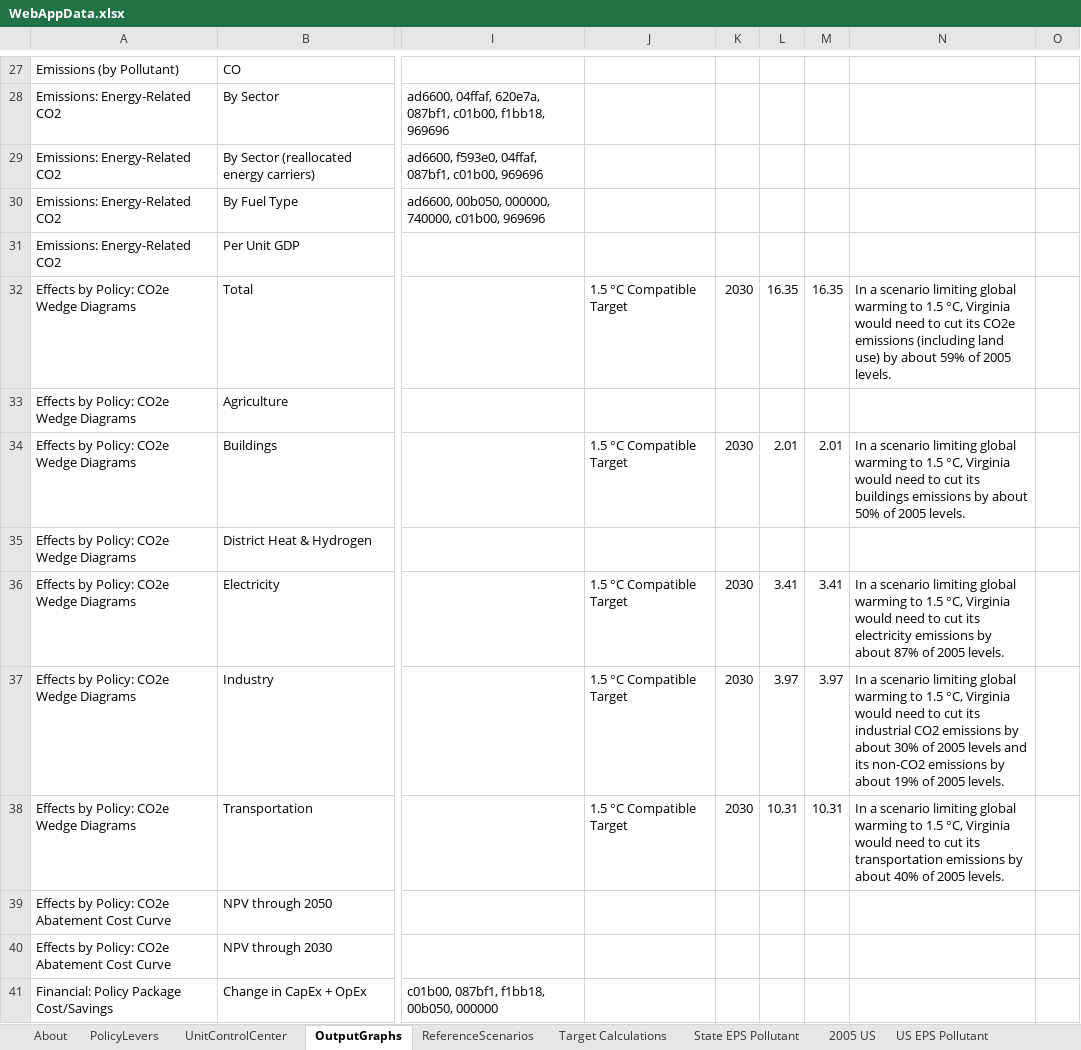
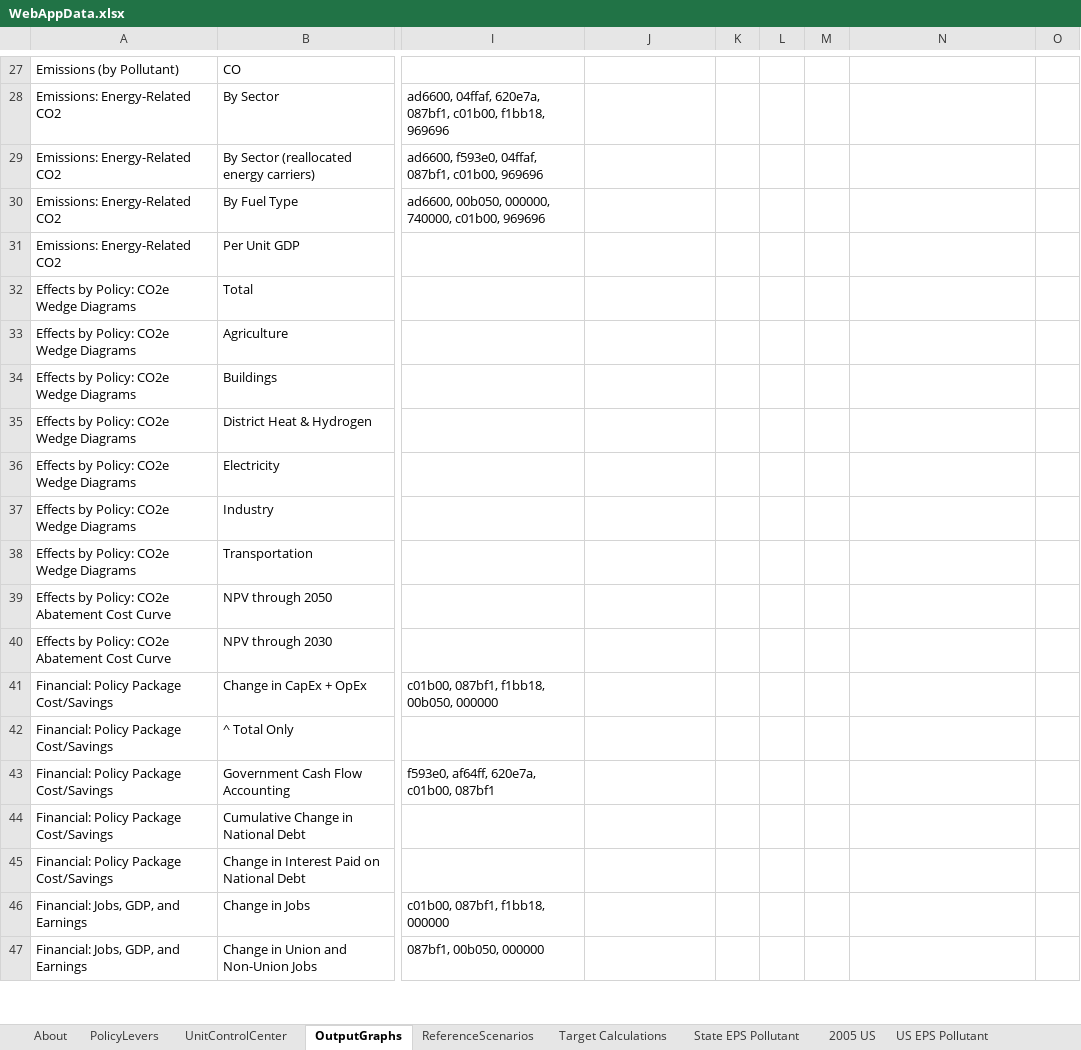
Before and after one commit to EnergyInnovation/eps-nevada, an Excel workbook: WebAppData.xlsx, sheet OutputGraphs, drawn as a sheet; only a part is shown, gaps mark what is left out; the shorter side is filled out with more unchanged rows; values as stored, in another font and other column widths than the file's, no borders; conditional formats not drawn; the diff covers the shown part only; the diff names each change by its address in the sheet, - before the commit and + after, or states it on an @@ line.

Commit message:
remove targets for now

```diff
--- a/WebAppData.xlsx (sheet OutputGraphs)
+++ b/WebAppData.xlsx (sheet OutputGraphs)
-J32: 1.5 °C Compatible Target
+J32: (empty)
-K32: 2030
+K32: (empty)
-L32: 16.35
+L32: (empty)
-M32: 16.35
+M32: (empty)
-N32: In a scenario limiting global warming to 1.5 °C, Virginia would need to cut its CO2e emissions (including land use) by about 59% of 2005 levels.
+N32: (empty)
-J34: 1.5 °C Compatible Target
+J34: (empty)
-K34: 2030
+K34: (empty)
-L34: 2.01
+L34: (empty)
-M34: 2.01
+M34: (empty)
-N34: In a scenario limiting global warming to 1.5 °C, Virginia would need to cut its buildings emissions by about 50% of 2005 levels.
+N34: (empty)
-J36:J38: 1.5 °C Compatible Target
+J36:J38: (empty)
-K36:K38: 2030
+K36:K38: (empty)
-L36: 3.41
+L36: (empty)
-M36: 3.41
+M36: (empty)
-N36: In a scenario limiting global warming to 1.5 °C, Virginia would need to cut its electricity emissions by about 87% of 2005 levels.
+N36: (empty)
-L37: 3.97
+L37: (empty)
-M37: 3.97
+M37: (empty)
-N37: In a scenario limiting global warming to 1.5 °C, Virginia would need to cut its industrial CO2 emissions by about 30% of 2005 levels and its non-CO2 emissions by about 19% of 2005 levels.
+N37: (empty)
-L38: 10.31
+L38: (empty)
-M38: 10.31
+M38: (empty)
-N38: In a scenario limiting global warming to 1.5 °C, Virginia would need to cut its transportation emissions by about 40% of 2005 levels.
+N38: (empty)
```
Also changed, not shown: 40 edited cells elsewhere in this sheet.
